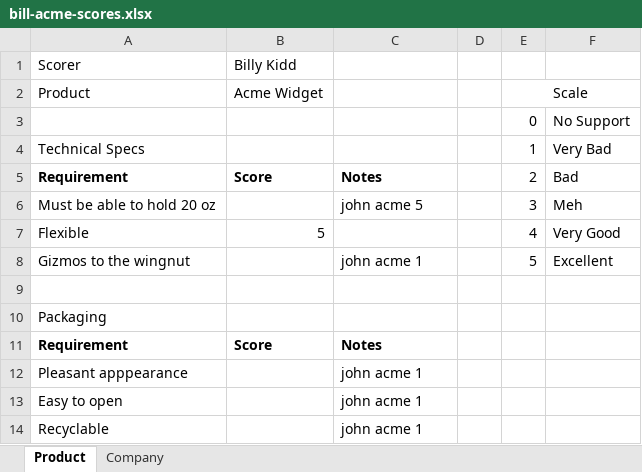
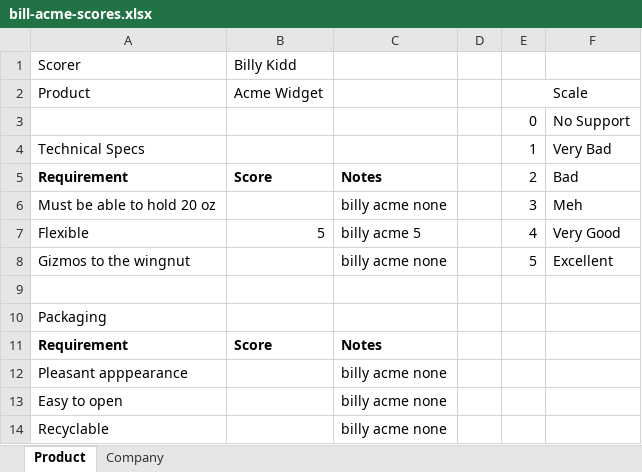
Before and after one commit to ctarrington/try-python, an Excel workbook: scores-from-excel/bill-acme-scores.xlsx, sheet Product, drawn as a sheet; values as stored, in another font and other column widths than the file's, no borders; the diff names each change by its address in the sheet, - before the commit and + after, or states it on an @@ line.

```diff
--- a/scores-from-excel/bill-acme-scores.xlsx (sheet Product)
+++ b/scores-from-excel/bill-acme-scores.xlsx (sheet Product)
-C6: john acme 5
+C6: billy acme none
-C7: (empty)
+C7: billy acme 5
-C8: john acme 1
+C8: billy acme none
-C12:C14: john acme 1
+C12:C14: billy acme none
```
Also changed, not shown: 1 other file.
